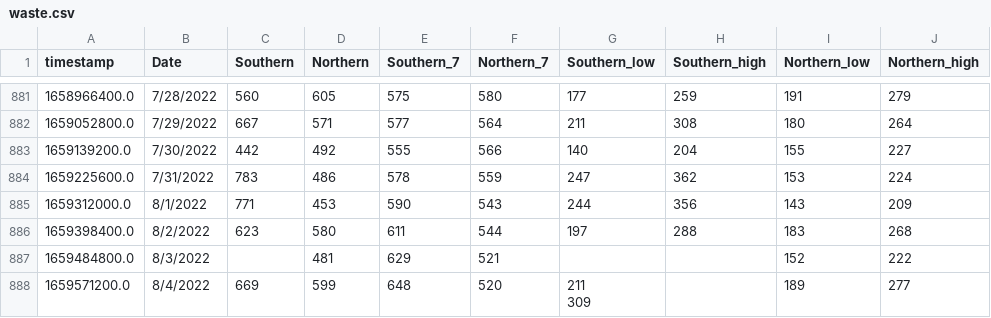
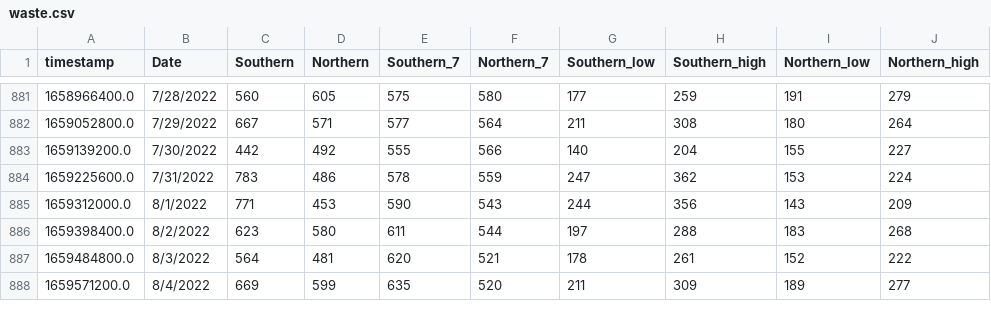
Before and after one commit to edgecollective/wastewater-parse, a CSV file: waste.csv, drawn as a sheet; only a part is shown, gaps mark what is left out; ↵ is a line break in a cell; the diff names each change by its address in the sheet, - before the commit and + after, or states it on an @@ line.

Commit message:
update

```diff
--- a/waste.csv
+++ b/waste.csv
-C887 (Southern): (empty)
+C887 (Southern): 564
-E887 (Southern_7): 629
+E887 (Southern_7): 620
-G887 (Southern_low): (empty)
+G887 (Southern_low): 178
-H887 (Southern_high): (empty)
+H887 (Southern_high): 261
-E888 (Southern_7): 648
+E888 (Southern_7): 635
-G888 (Southern_low): 211 ↵ 309
+G888 (Southern_low): 211
-H888 (Southern_high): (empty)
+H888 (Southern_high): 309
```
